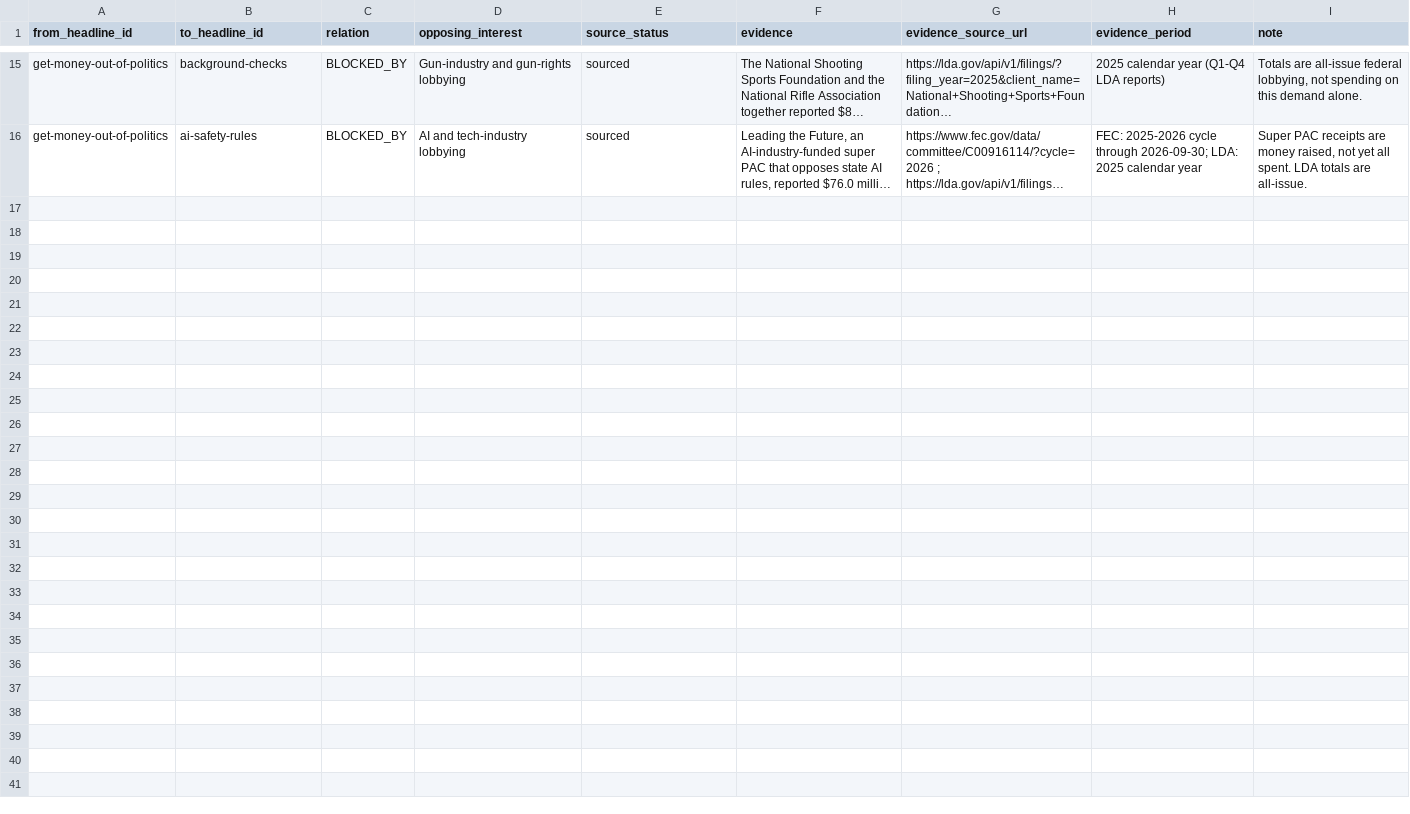
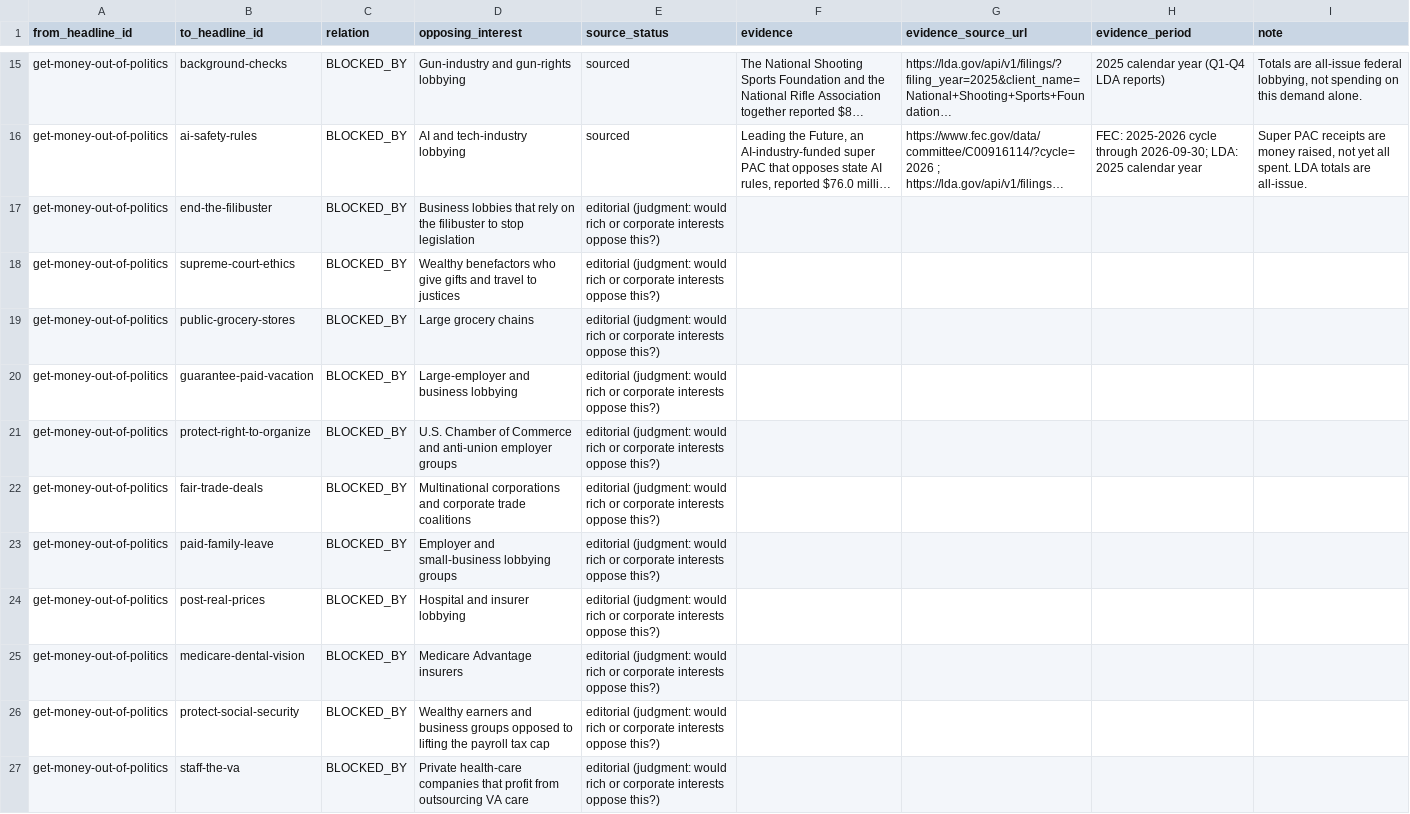
Before and after one commit to joshfishman/our-power, a CSV file: data/polling/leverage.csv, drawn as a sheet; only a part is shown, gaps mark what is left out; long unchanged cells end in …; the diff covers the shown part only; the diff names each change by its address in the sheet, - before the commit and + after, or states it on an @@ line.

```diff
--- a/data/polling/leverage.csv
+++ b/data/polling/leverage.csv
+row 17: get-money-out-of-politics | end-the-filibuster | BLOCKED_BY | Business lobbies that rely on the filibuster to stop legislation | editorial (judgment: would rich or corporate interests oppose this?)
+row 18: get-money-out-of-politics | supreme-court-ethics | BLOCKED_BY | Wealthy benefactors who give gifts and travel to justices | editorial (judgment: would rich or corporate interests oppose this?)
+row 19: get-money-out-of-politics | public-grocery-stores | BLOCKED_BY | Large grocery chains | editorial (judgment: would rich or corporate interests oppose this?)
+row 20: get-money-out-of-politics | guarantee-paid-vacation | BLOCKED_BY | Large-employer and business lobbying | editorial (judgment: would rich or corporate interests oppose this?)
+row 21: get-money-out-of-politics | protect-right-to-organize | BLOCKED_BY | U.S. Chamber of Commerce and anti-union employer groups | editorial (judgment: would rich or corporate interests oppose this?)
+row 22: get-money-out-of-politics | fair-trade-deals | BLOCKED_BY | Multinational corporations and corporate trade coalitions | editorial (judgment: would rich or corporate interests oppose this?)
+row 23: get-money-out-of-politics | paid-family-leave | BLOCKED_BY | Employer and small-business lobbying groups | editorial (judgment: would rich or corporate interests oppose this?)
+row 24: get-money-out-of-politics | post-real-prices | BLOCKED_BY | Hospital and insurer lobbying | editorial (judgment: would rich or corporate interests oppose this?)
+row 25: get-money-out-of-politics | medicare-dental-vision | BLOCKED_BY | Medicare Advantage insurers | editorial (judgment: would rich or corporate interests oppose this?)
+row 26: get-money-out-of-politics | protect-social-security | BLOCKED_BY | Wealthy earners and business groups opposed to lifting the payroll tax cap | editorial (judgment: would rich or corporate interests oppose this?)
+row 27: get-money-out-of-politics | staff-the-va | BLOCKED_BY | Private health-care companies that profit from outsourcing VA care | editorial (judgment: would rich or corporate interests oppose this?)
```
Also changed, not shown: 11 added rows elsewhere in this file, 1 other file.
